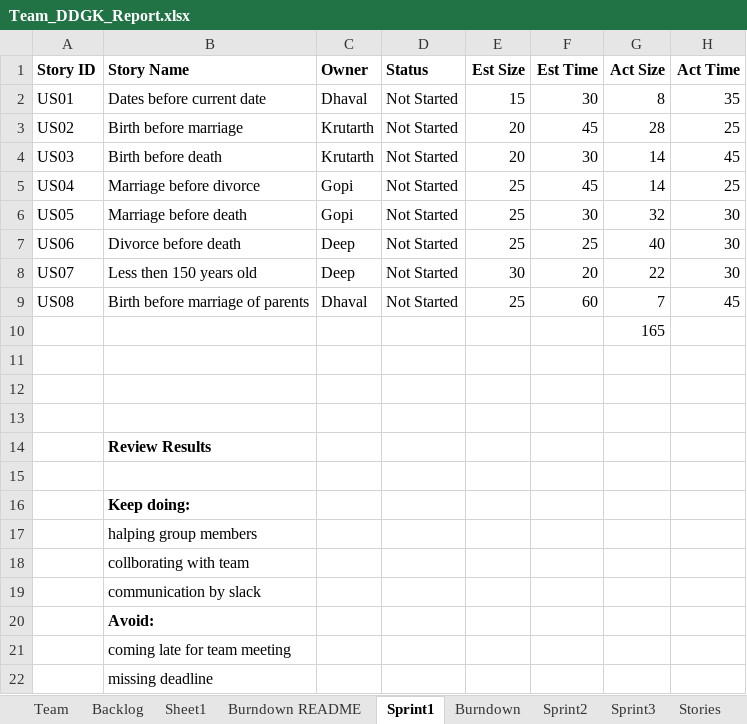
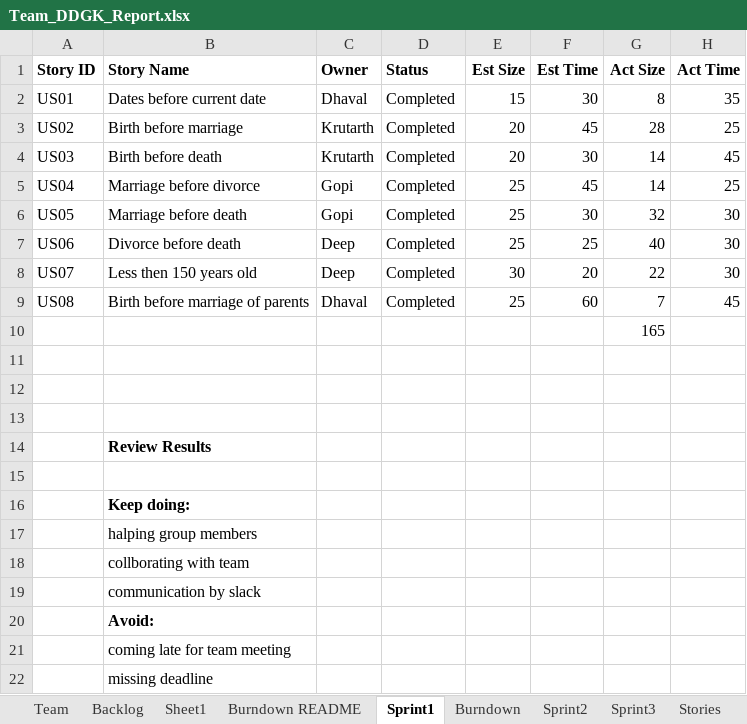
Before and after one commit to gopimiyani/SSW-555-Agile_Project, an Excel workbook: SSW-555--Project 04-Sprint4/Team_DDGK_Report.xlsx, sheet Sprint1, drawn as a sheet; only a part is shown; values as stored, in another font and other column widths than the file's, no borders; the diff names each change by its address in the sheet, - before the commit and + after, or states it on an @@ line.

```diff
--- a/SSW-555--Project 04-Sprint4/Team_DDGK_Report.xlsx (sheet Sprint1)
+++ b/SSW-555--Project 04-Sprint4/Team_DDGK_Report.xlsx (sheet Sprint1)
-D2:D9 (Status): Not Started
+D2:D9 (Status): Completed
```
Also changed, not shown: sheet Sprint4, sheet Stories, sheet Sprint3, charts or pictures.
